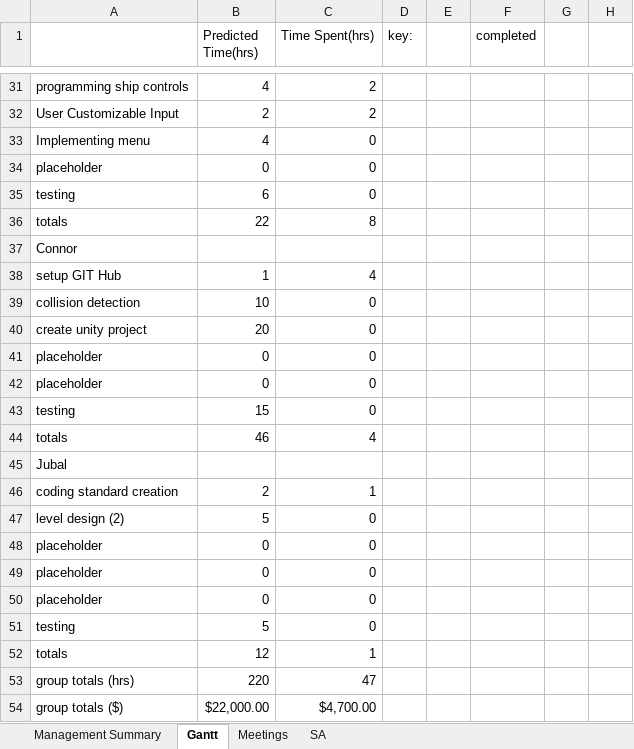
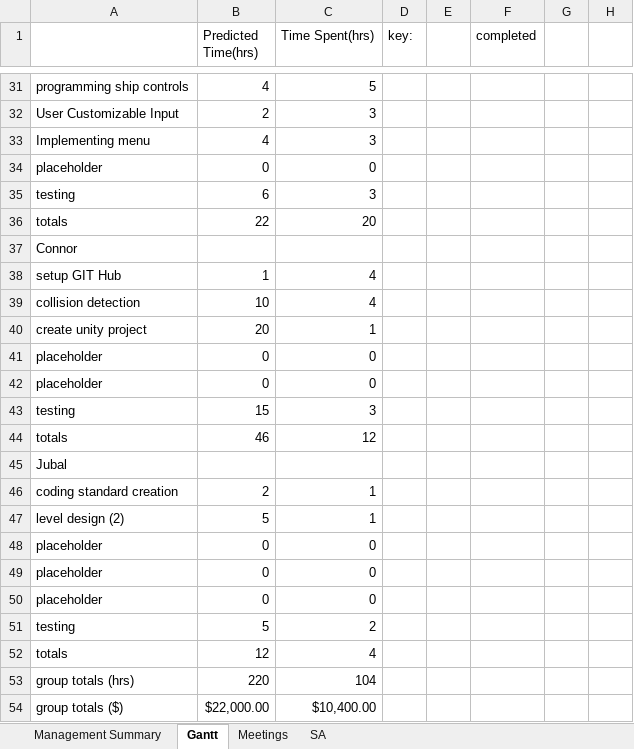
Before and after one commit to cjwilliams97/6_Angry_Devs, an Excel workbook: Docs/Team_Gantt_Chart.xlsx, sheet Gantt, drawn as a sheet; only a part is shown, gaps mark what is left out; values as stored, in another font and other column widths than the file's, no cell formats; the diff covers the shown part only; the diff names each change by its address in the sheet, - before the commit and + after, or states it on an @@ line.

Commit message:
Updated Gantt

```diff
--- a/Docs/Team_Gantt_Chart.xlsx (sheet Gantt)
+++ b/Docs/Team_Gantt_Chart.xlsx (sheet Gantt)
-C31 (Time Spent(hrs)): 2
+C31 (Time Spent(hrs)): 5
-C32 (Time Spent(hrs)): 2
+C32 (Time Spent(hrs)): 3
-C33 (Time Spent(hrs)): 0
+C33 (Time Spent(hrs)): 3
-C35 (Time Spent(hrs)): 0
+C35 (Time Spent(hrs)): 3
-C36 (Time Spent(hrs)): 8
+C36 (Time Spent(hrs)): 20
-C39 (Time Spent(hrs)): 0
+C39 (Time Spent(hrs)): 4
-C40 (Time Spent(hrs)): 0
+C40 (Time Spent(hrs)): 1
-C43 (Time Spent(hrs)): 0
+C43 (Time Spent(hrs)): 3
-C44 (Time Spent(hrs)): 4
+C44 (Time Spent(hrs)): 12
-C47 (Time Spent(hrs)): 0
+C47 (Time Spent(hrs)): 1
-C51 (Time Spent(hrs)): 0
+C51 (Time Spent(hrs)): 2
-C52 (Time Spent(hrs)): 1
+C52 (Time Spent(hrs)): 4
-C53 (Time Spent(hrs)): 47
+C53 (Time Spent(hrs)): 104
-C54 (Time Spent(hrs)): $4,700.00
+C54 (Time Spent(hrs)): $10,400.00
```
Also changed, not shown: 15 edited cells elsewhere in this sheet, sheet Management Summary, sheet Meetings, cell formats.
